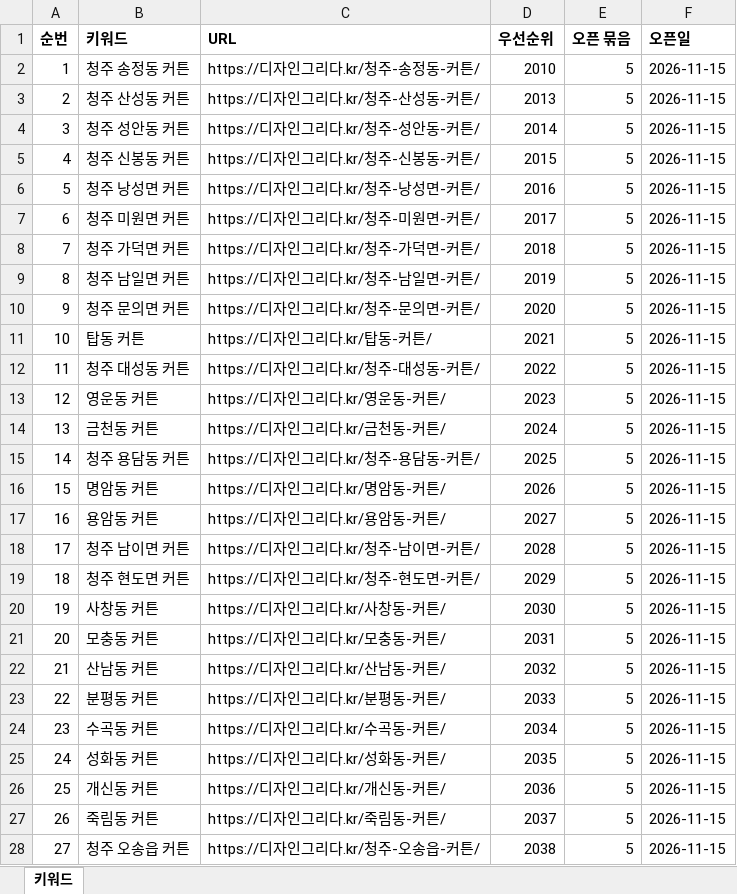
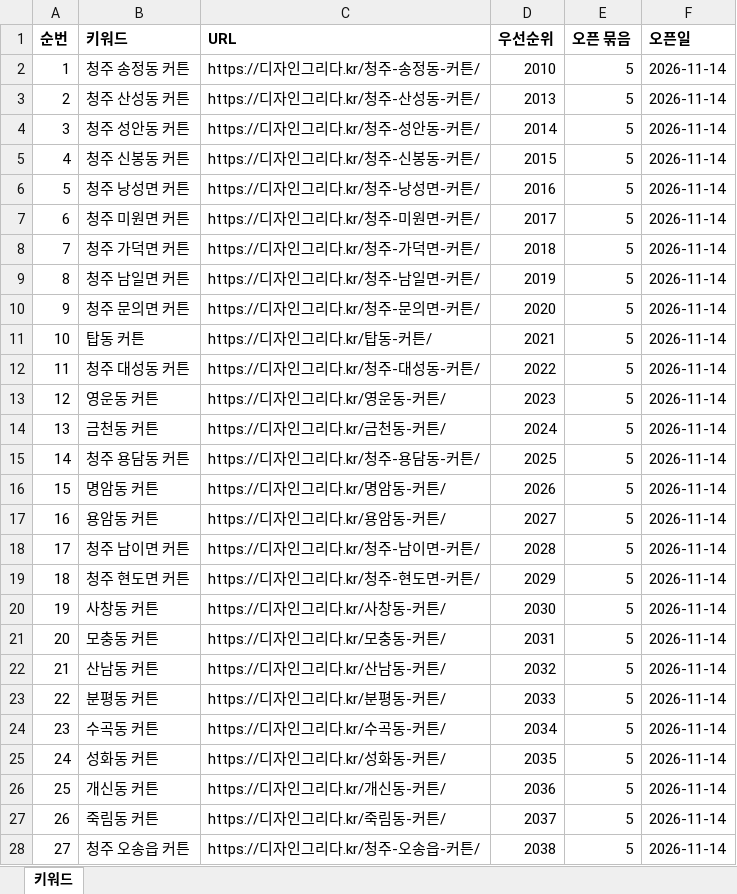
Before and after one commit to Jeongdonghwan/curtain_blind_prj, an Excel workbook: keywords/그리다커튼_추가키워드.xlsx, sheet 키워드, drawn as a sheet; only a part is shown; values as stored, in another font and other column widths than the file's, no borders; the diff covers the shown part only; the diff names each change by its address in the sheet, - before the commit and + after, or states it on an @@ line.

```diff
--- a/keywords/그리다커튼_추가키워드.xlsx (sheet 키워드)
+++ b/keywords/그리다커튼_추가키워드.xlsx (sheet 키워드)
-F2:F28 (오픈일): 2026-11-15
+F2:F28 (오픈일): 2026-11-14
```
Also changed, not shown: 1473 edited cells elsewhere in this sheet, 1 other file.
